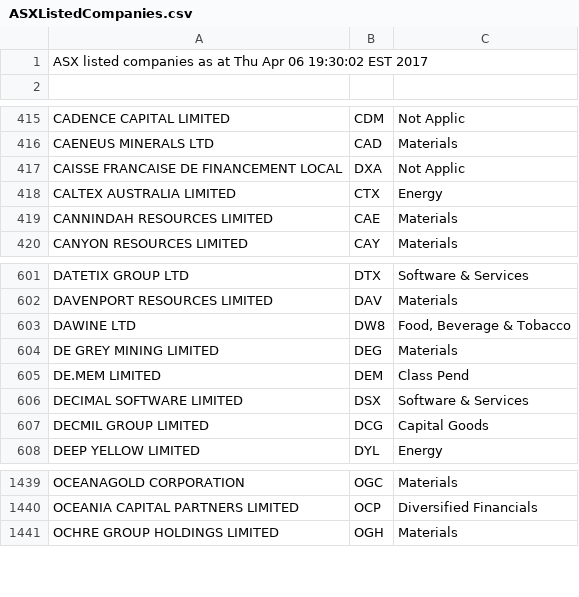
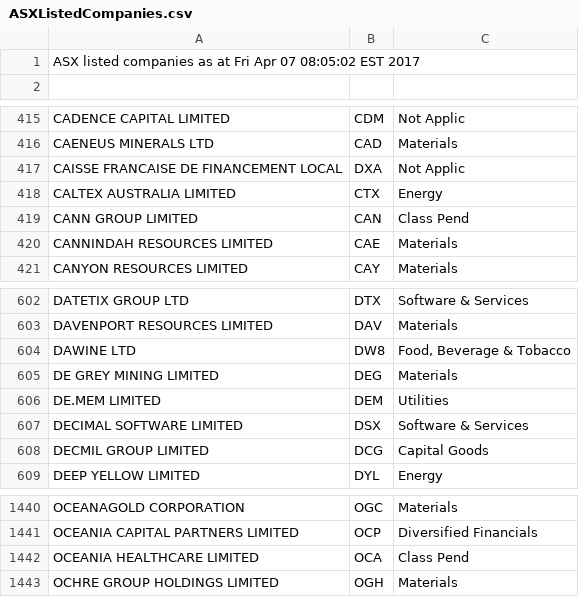
Before and after one commit to kunahair/SticksAndStocks, a CSV file: website/ASXListedCompanies.csv, drawn as a sheet; only a part is shown, gaps mark what is left out; addresses are those after the commit; the diff names each change by its address in the sheet, - before the commit and + after, or states it on an @@ line.

```diff
--- a/website/ASXListedCompanies.csv
+++ b/website/ASXListedCompanies.csv
-A1: …as at Thu Apr 06 19:30:02 EST 2017
+A1: …as at Fri Apr 07 08:05:02 EST 2017
+row 419: CANN GROUP LIMITED | CAN | Class Pend
-C606: Class Pend
+C606: Utilities
+row 1442: OCEANIA HEALTHCARE LIMITED | OCA | Class Pend
```
Also changed, not shown: 1 other file.
